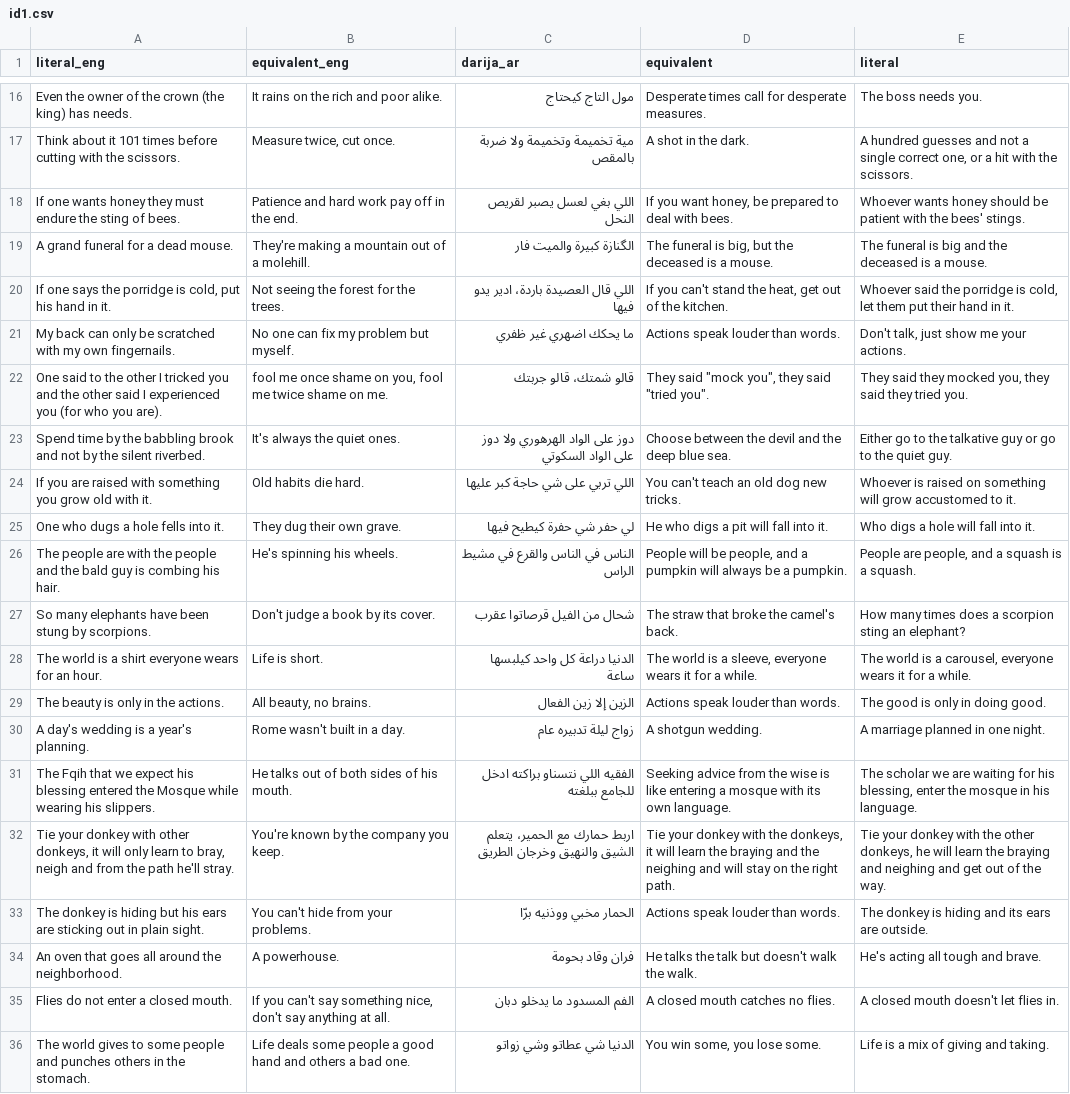
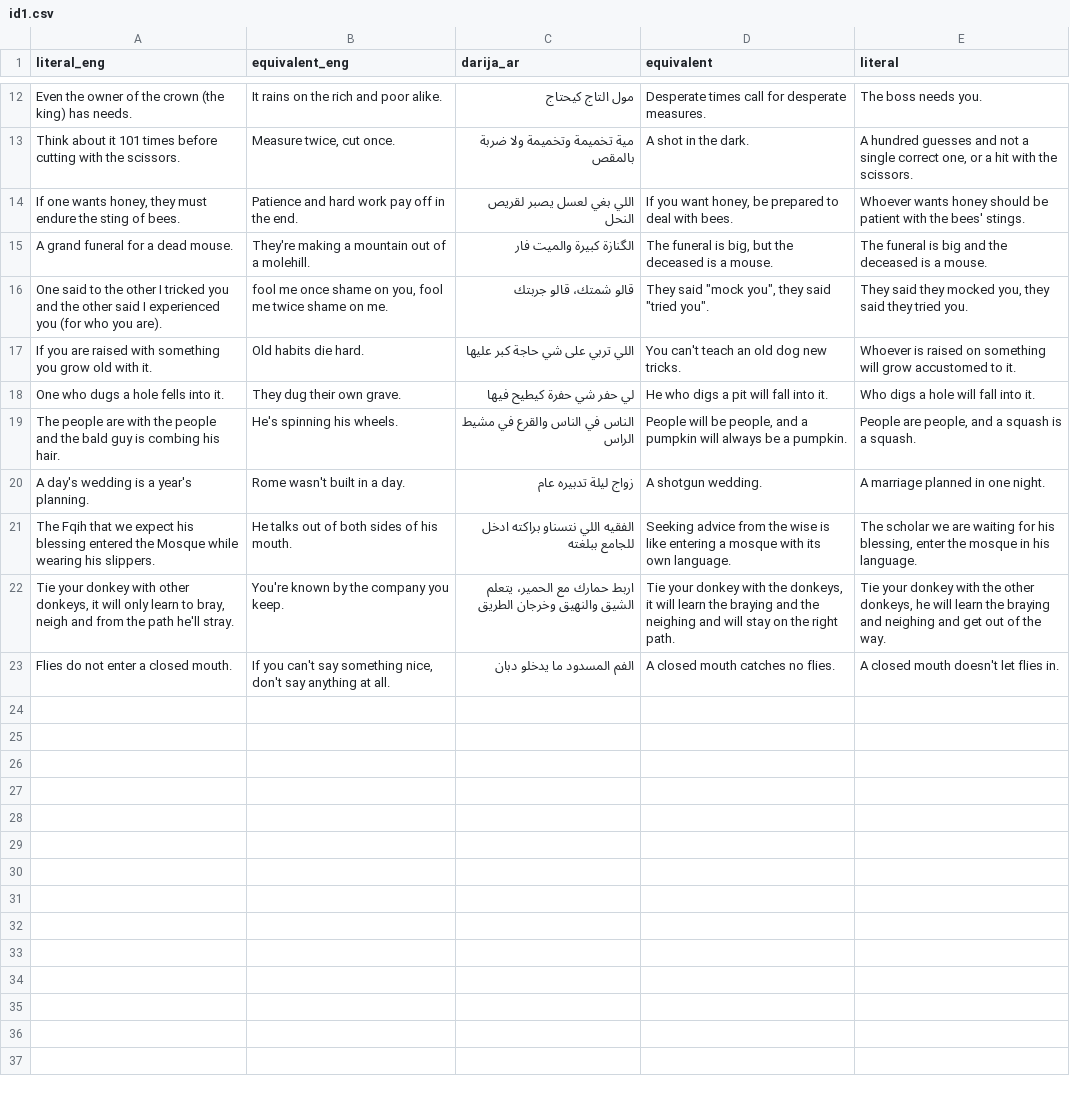
Before and after one commit to yassir28/Darija-LLMs, a CSV file: idioms/id1.csv, drawn as a sheet; only a part is shown, gaps mark what is left out; the diff covers the shown part only.

```diff
--- a/idioms/id1.csv
+++ b/idioms/id1.csv
@@ -17,8 +13,5 @@ Even the owner of the crown (the king) has needs.,It rains on the rich and poor
 Think about it 101 times before cutting with the scissors.,"Measure twice, cut once.",مية تخميمة وتخميمة ولا ضربة بالمقص,A shot in the dark.,"A hundred guesses and not a single correct one, or a hit with the scissors."
-If one wants honey they must endure the sting of bees.,Patience and hard work pay off in the end.,اللي بغي لعسل يصبر لقريص النحل,"If you want honey, be prepared to deal with bees.",Whoever wants honey should be patient with the bees' stings.
+"If one wants honey, they must endure the sting of bees.",Patience and hard work pay off in the end.,اللي بغي لعسل يصبر لقريص النحل,"If you want honey, be prepared to deal with bees.",Whoever wants honey should be patient with the bees' stings.
 A grand funeral for a dead mouse.,They're making a mountain out of a molehill.,الگنازة كبيرة والميت فار,"The funeral is big, but the deceased is a mouse.",The funeral is big and the deceased is a mouse.
-"If one says the porridge is cold, put his hand in it.",Not seeing the forest for the trees.,اللي قال العصيدة باردة، ادير يدو فيها,"If you can't stand the heat, get out of the kitchen.","Whoever said the porridge is cold, let them put their hand in it."
-My back can only be scratched with my own fingernails.,No one can fix my problem but myself.,ما يحكك اضهري غير ظفري,Actions speak louder than words.,"Don't talk, just show me your actions."
 One said to the other I tricked you and the other said I experienced you (for who you are).,"fool me once shame on you, fool me twice shame on me.",قالو شمتك، قالو جربتك,"They said ""mock you"", they said ""tried you"".","They said they mocked you, they said they tried you."
-Spend time by the babbling brook and not by the silent riverbed.,It's always the quiet ones.,دوز على الواد الهرهوري ولا دوز على الواد السكوتي,Choose between the devil and the deep blue sea.,Either go to the talkative guy or go to the quiet guy.
 If you are raised with something you grow old with it.,Old habits die hard.,اللي تربي على شي حاجة كبر عليها,You can't teach an old dog new tricks.,Whoever is raised on something will grow accustomed to it.
@@ -26,5 +19,2 @@ One who dugs a hole fells into it.,They dug their own grave.,لي حفر شي ح
 The people are with the people and the bald guy is combing his hair.,He's spinning his wheels.,الناس في الناس والقرع في مشيط الراس,"People will be people, and a pumpkin will always be a pumpkin.","People are people, and a squash is a squash."
-So many elephants have been stung by scorpions.,Don't judge a book by its cover.,شحال من الفيل قرصاتوا عقرب,The straw that broke the camel's back.,How many times does a scorpion sting an elephant?
-The world is a shirt everyone wears for an hour.,Life is short.,الدنيا دراعة كل واحد كيلبسها ساعة,"The world is a sleeve, everyone wears it for a while.","The world is a carousel, everyone wears it for a while."
-The beauty is only in the actions.,"All beauty, no brains.",الزين إلا زين الفعال,Actions speak louder than words.,The good is only in doing good.
 A day's wedding is a year's planning.,Rome wasn't built in a day.,زواج ليلة تدبيره عام,A shotgun wedding.,A marriage planned in one night.
@@ -32,5 +22,2 @@ The Fqih that we expect his blessing entered the Mosque while wearing his slippe
 "Tie your donkey with other donkeys, it will only learn to bray, neigh and from the path he'll stray.",You're known by the company you keep.,اربط حمارك مع الحمير، يتعلم الشيق والنهيق وخرجان الطريق,"Tie your donkey with the donkeys, it will learn the braying and the neighing and will stay on the right path.","Tie your donkey with the other donkeys, he will learn the braying and neighing and get out of the way."
-The donkey is hiding but his ears are sticking out in plain sight.,You can't hide from your problems.,الحمار مخبي ووذنيه برّا,Actions speak louder than words.,The donkey is hiding and its ears are outside.
-An oven that goes all around the neighborhood.,A powerhouse.,فران وقاد بحومة,He talks the talk but doesn't walk the walk.,He's acting all tough and brave.
 Flies do not enter a closed mouth.,"If you can't say something nice, don't say anything at all.",الفم المسدود ما يدخلو دبان,A closed mouth catches no flies.,A closed mouth doesn't let flies in.
-The world gives to some people and punches others in the stomach.,Life deals some people a good hand and others a bad one.,الدنيا شي عطاتو وشي زواتو,"You win some, you lose some.",Life is a mix of giving and taking.
```
Also changed, not shown: 4 removed rows elsewhere in this file, idioms/uniques.csv, 1 other file.
